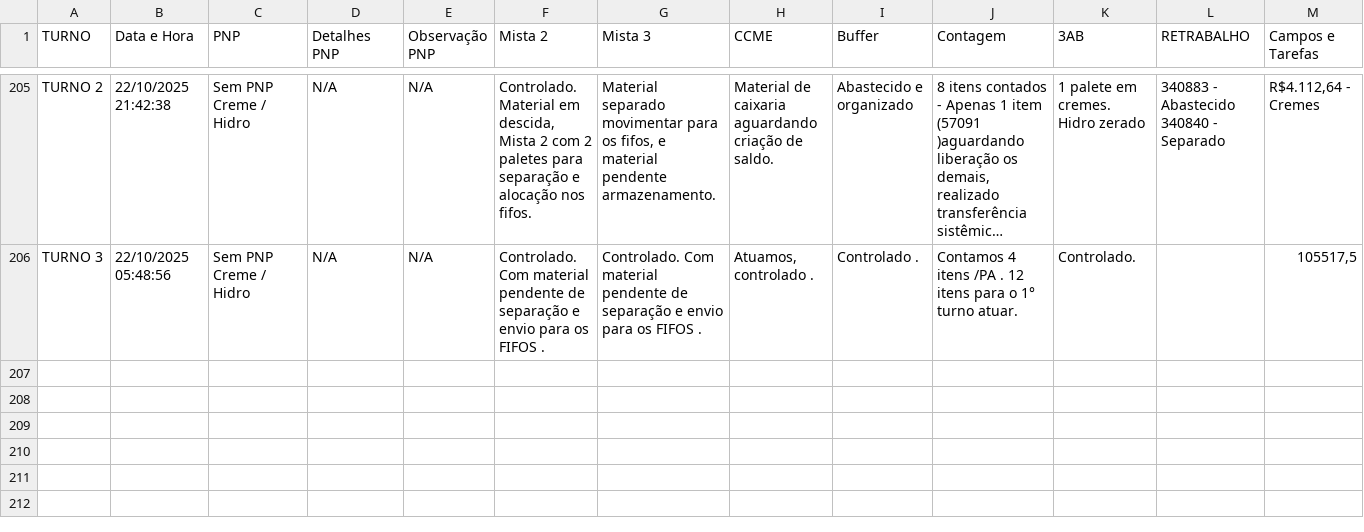
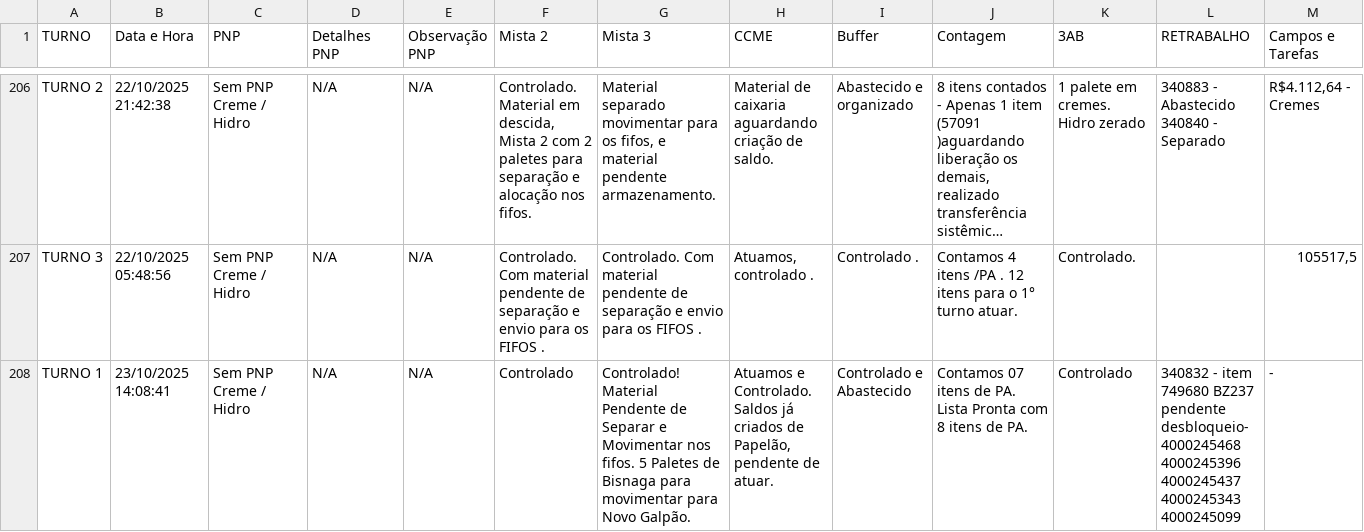
Before and after one commit to RelatorioGeral-Log-CAM/PassagemDeTurno, a TSV file: separacao-data.tsv, drawn as a sheet; only a part is shown, gaps mark what is left out; long unchanged cells end in …; rows hold the shown columns only; the diff covers the shown part only; the diff names each change by its address in the sheet, - before the commit and + after, or states it on an @@ line.

```diff
--- a/separacao-data.tsv
+++ b/separacao-data.tsv
+row 208: TURNO 1 | 23/10/2025 14:08:41 | Sem PNP Creme / Hidro | N/A | N/A | Controlado | Controlado! Material Pendente de Separar e Movimentar nos fifos. 5 Paletes de Bisnaga para movimentar para Novo Galpão. | Atuamos e Controlado. Saldos já criados de Papelão, pendente de atuar. | Controlado e Abastecido | Contamos 07 itens de PA. Lista Pronta com 8 itens de PA. | Controlado | 340832 - item 749680 BZ237 pendente desbloqueio- 4000245468 4000245396 4000245437 4000245343 4000245099 | -
```
Also changed, not shown: 3 added rows elsewhere in this file, 999.tsv, armazem-estojos-data.tsv, 4 other files.
